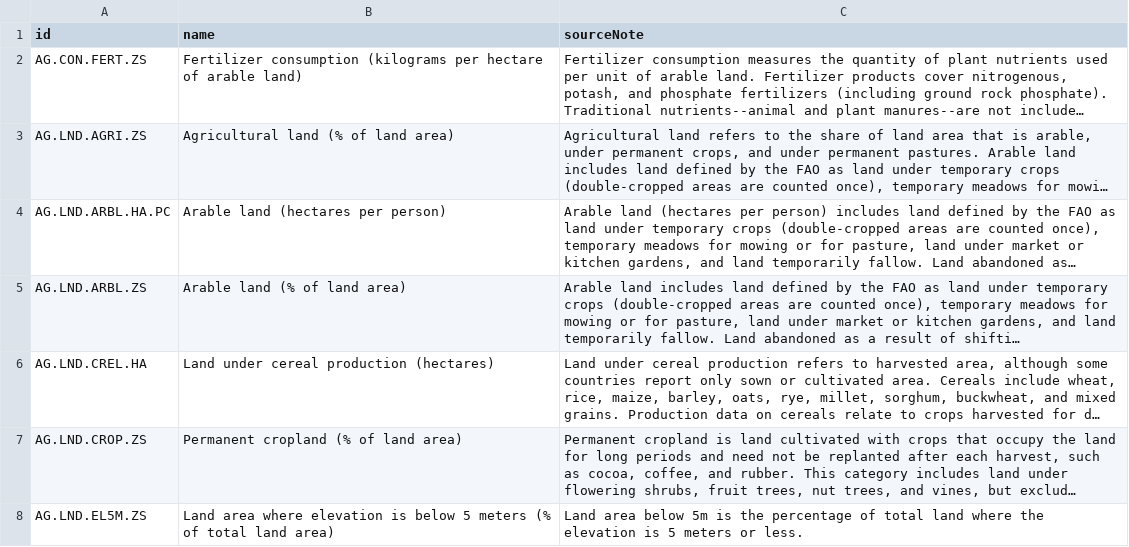
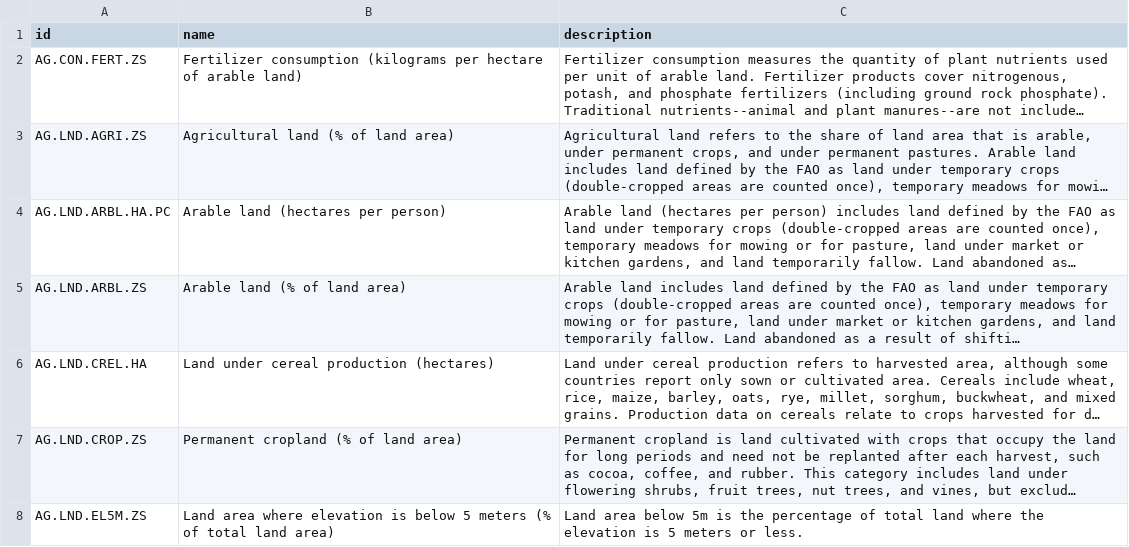
Before and after one commit to njf0/frankenstein, a CSV file: resources/wdi.csv, drawn as a sheet; only a part is shown; long unchanged cells end in …; the diff names each change by its address in the sheet, - before the commit and + after, or states it on an @@ line.

Commit message:
Add paraphrase indicator notebook and update WDI CSV structure
- Created a new Jupyter notebook `paraphrase_indicator_name.ipynb` for paraphrasing World Bank indicator names using OpenAI's API.
- Implemented a function to generate simplified paraphrases of indicator names based on their descriptions.
- Updated the `wdi.csv` file to change the column name from `sourceNote` to `description` for better clarity and consistency.

```diff
--- a/resources/wdi.csv
+++ b/resources/wdi.csv
-C1: sourceNote
+C1: description
```
Also changed, not shown: 7 other files.
